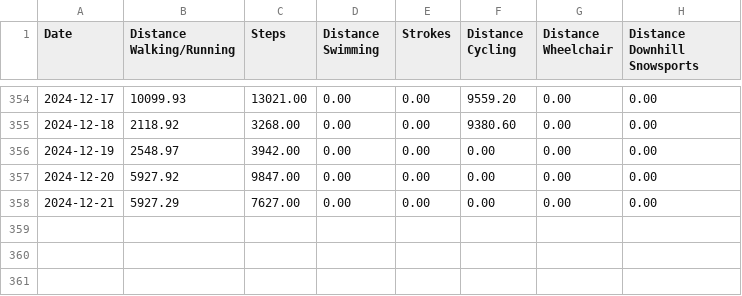
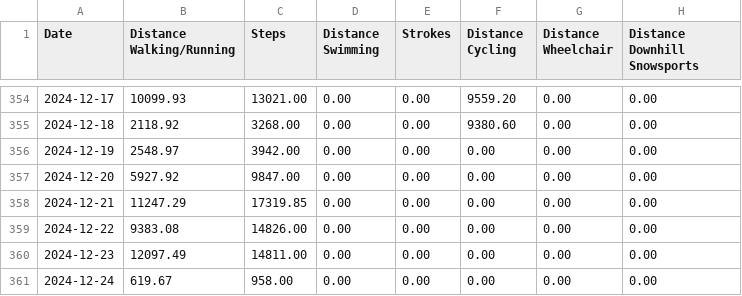
Before and after one commit to malinkang/health, a CSV file: distances/2024.csv, drawn as a sheet; only a part is shown, gaps mark what is left out.

Commit message:
Update distances

```diff
--- a/distances/2024.csv
+++ b/distances/2024.csv
@@ -357,2 +357,5 @@ Date,Distance Walking/Running,Steps,Distance Swimming,Strokes,Distance Cycling,D
 2024-12-20,5927.92,9847.00,0.00,0.00,0.00,0.00,0.00
-2024-12-21,5927.29,7627.00,0.00,0.00,0.00,0.00,0.00
+2024-12-21,11247.29,17319.85,0.00,0.00,0.00,0.00,0.00
+2024-12-22,9383.08,14826.00,0.00,0.00,0.00,0.00,0.00
+2024-12-23,12097.49,14811.00,0.00,0.00,0.00,0.00,0.00
+2024-12-24,619.67,958.00,0.00,0.00,0.00,0.00,0.00
```
